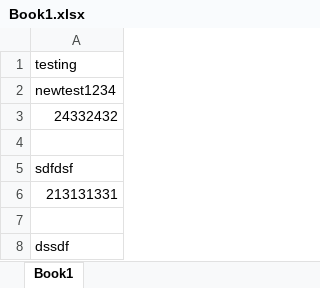
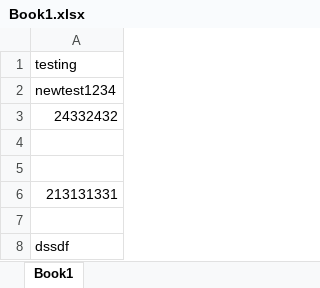
Before and after one commit to digitecture/Speed-Data, an Excel workbook: Book1.xlsx, sheet Book1, drawn as a sheet; values as stored, in another font and other column widths than the file's, no borders; the diff names each change by its address in the sheet, - before the commit and + after, or states it on an @@ line.

Commit message:
Deleted a nonsense line

```diff
--- a/Book1.xlsx (sheet Book1)
+++ b/Book1.xlsx (sheet Book1)
-A5: sdfdsf
+A5: (empty)
```
